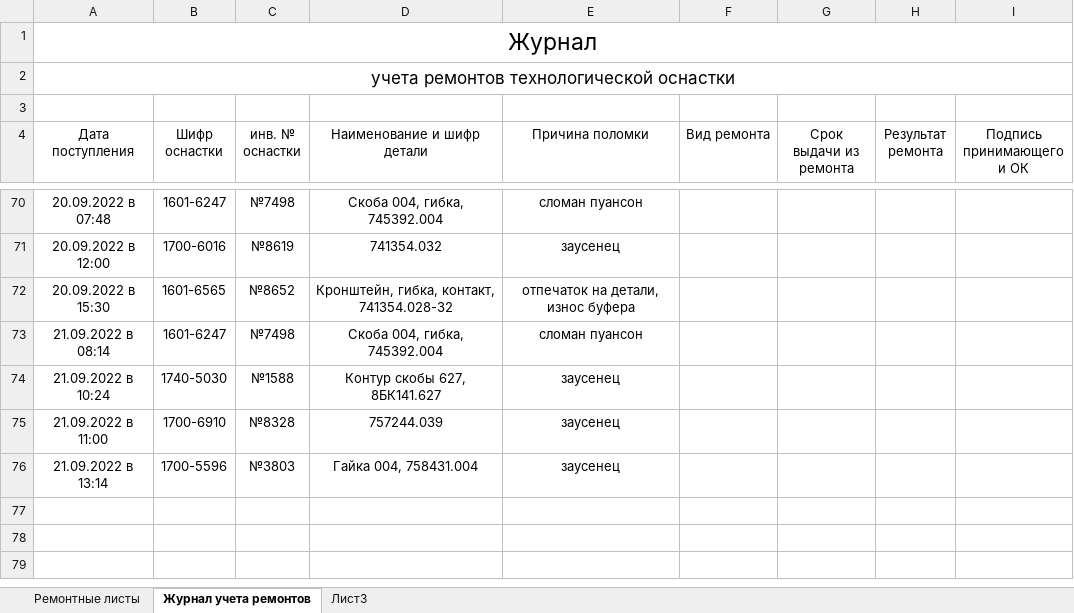
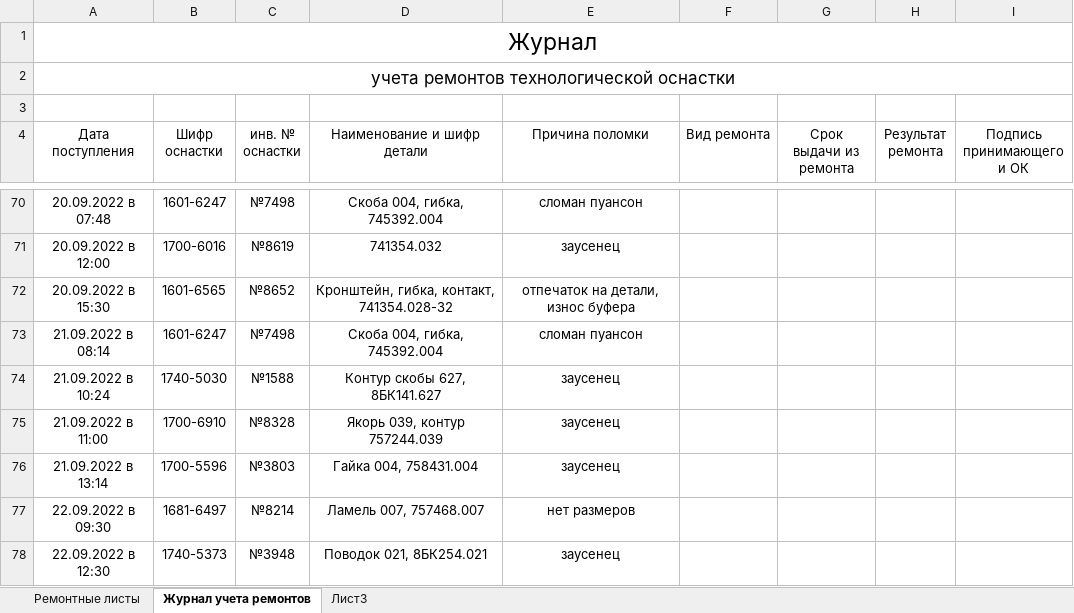
Before and after one commit to AliaksandrHaurylenka/electrical-equipment, an Excel workbook: work/Оснастка/Ремонтные листы/2022 год/сентябрь.xlsx, sheet Журнал учета ремонтов, drawn as a sheet; only a part is shown, gaps mark what is left out; values as stored, in another font and other column widths than the file's, no borders; the diff names each change by its address in the sheet, - before the commit and + after, or states it on an @@ line.

```diff
--- a/work/Оснастка/Ремонтные листы/2022 год/сентябрь.xlsx (sheet Журнал учета ремонтов)
+++ b/work/Оснастка/Ремонтные листы/2022 год/сентябрь.xlsx (sheet Журнал учета ремонтов)
-D75 (Наименование и шифр детали): 757244.039
+D75 (Наименование и шифр детали): Якорь 039, контур 757244.039
+row 77: 22.09.2022 в 09:30 | 1681-6497 | №8214 | Ламель 007, 757468.007 | нет размеров
+row 78: 22.09.2022 в 12:30 | 1740-5373 | №3948 | Поводок 021, 8БК254.021 | заусенец
```
Also changed, not shown: sheet Ремонтные листы, work/Оснастка/Штампы и приспособления.xlsx, 15 other files.
